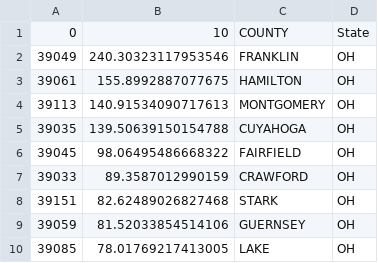
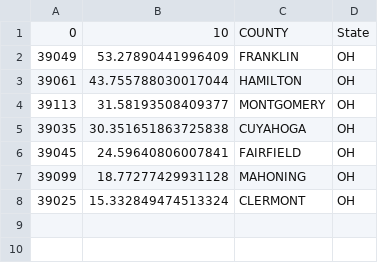
Before and after one commit to tc-imba/MCM2019, a CSV file: result/bpnn_source_OH_Buprenorphine_county.csv, drawn as a sheet.

Commit message:
bpnn finish

```diff
--- a/result/bpnn_source_OH_Buprenorphine_county.csv
+++ b/result/bpnn_source_OH_Buprenorphine_county.csv
@@ -1,10 +1,8 @@
 0,10,COUNTY,State
-39049,240.30323117953546,FRANKLIN,OH
-39061,155.8992887077675,HAMILTON,OH
-39113,140.91534090717613,MONTGOMERY,OH
-39035,139.50639150154788,CUYAHOGA,OH
-39045,98.06495486668322,FAIRFIELD,OH
-39033,89.3587012990159,CRAWFORD,OH
-39151,82.62489026827468,STARK,OH
-39059,81.52033854514106,GUERNSEY,OH
-39085,78.01769217413005,LAKE,OH
+39049,53.27890441996409,FRANKLIN,OH
+39061,43.755788030017044,HAMILTON,OH
+39113,31.58193508409377,MONTGOMERY,OH
+39035,30.351651863725838,CUYAHOGA,OH
+39045,24.59640806007841,FAIRFIELD,OH
+39099,18.77277429931128,MAHONING,OH
+39025,15.332849474513324,CLERMONT,OH
```
Also changed, not shown: result/bpnn_source_KY_Hydrocodone.csv, result/bpnn_source_KY_Hydrocodone_county.csv, 13 other files.
